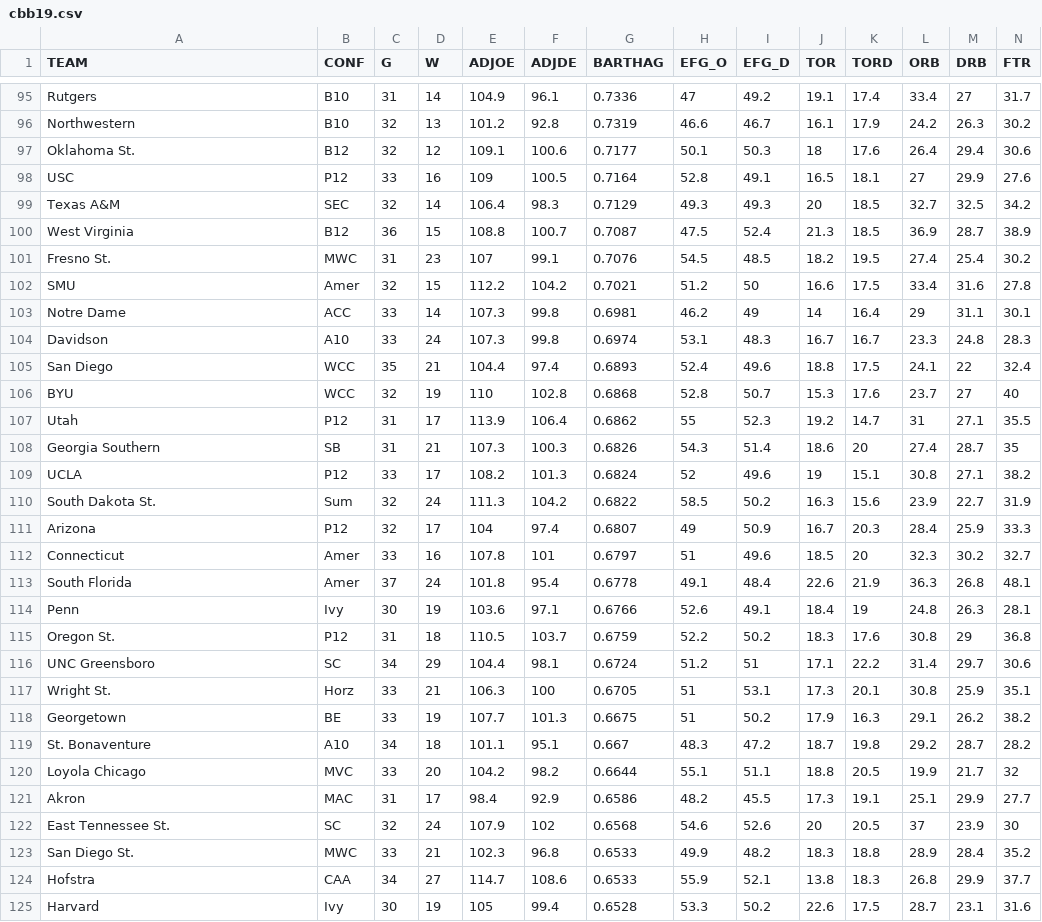
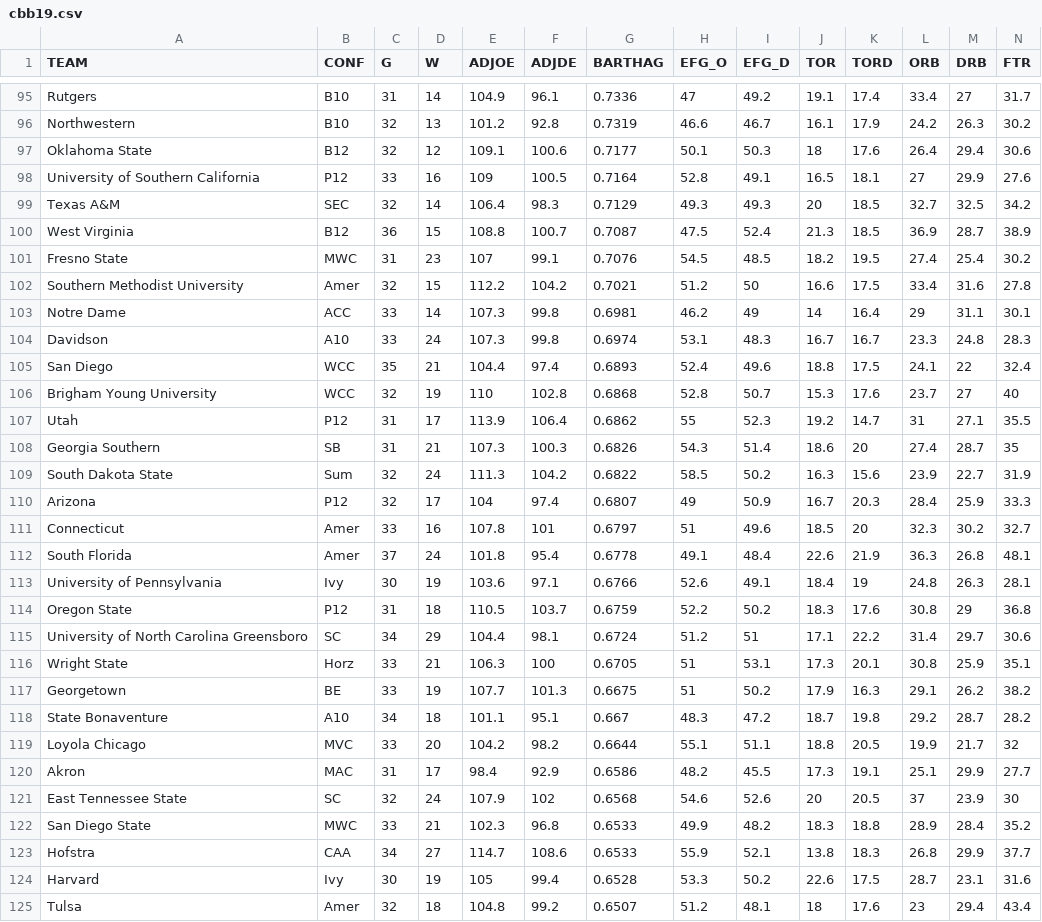
Before and after one commit to jennamferguson/SDS322EProject1, a CSV file: cbb19.csv, drawn as a sheet; only a part is shown, gaps mark what is left out; the shorter side is filled out with more unchanged rows; removed rows and columns are numbered as before the commit, all else as after; rows hold the shown columns only; the diff covers the shown part only; the diff names each change by its address in the sheet, - before the commit and + after, or states it on an @@ line.

Commit message:
Add files via upload

```diff
--- a/cbb19.csv
+++ b/cbb19.csv
-A97 (TEAM): Oklahoma St.
+A97 (TEAM): Oklahoma State
-A98 (TEAM): USC
+A98 (TEAM): University of Southern California
-A101 (TEAM): Fresno St.
+A101 (TEAM): Fresno State
-A102 (TEAM): SMU
+A102 (TEAM): Southern Methodist University
-A106 (TEAM): BYU
+A106 (TEAM): Brigham Young University
-row 109: UCLA | P12 | 33 | 17 | 108.2 | 101.3 | 0.6824 | 52 | 49.6 | 19 | 15.1 | 30.8 | 27.1 | 38.2
-A109 (TEAM): South Dakota St.
+A109 (TEAM): South Dakota State
-A113 (TEAM): Penn
+A113 (TEAM): University of Pennsylvania
-A114 (TEAM): Oregon St.
+A114 (TEAM): Oregon State
-A115 (TEAM): UNC Greensboro
+A115 (TEAM): University of North Carolina Greensboro
-A116 (TEAM): Wright St.
+A116 (TEAM): Wright State
-A118 (TEAM): St. Bonaventure
+A118 (TEAM): State Bonaventure
-A121 (TEAM): East Tennessee St.
+A121 (TEAM): East Tennessee State
-A122 (TEAM): San Diego St.
+A122 (TEAM): San Diego State
```
Also changed, not shown: 1 removed row and 79 edited cells elsewhere in this file.
